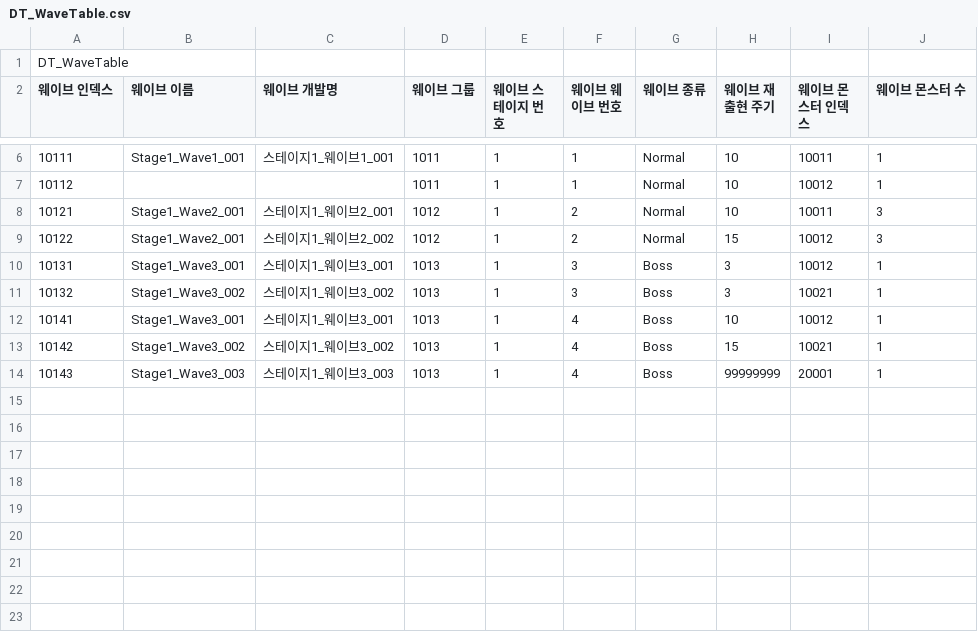
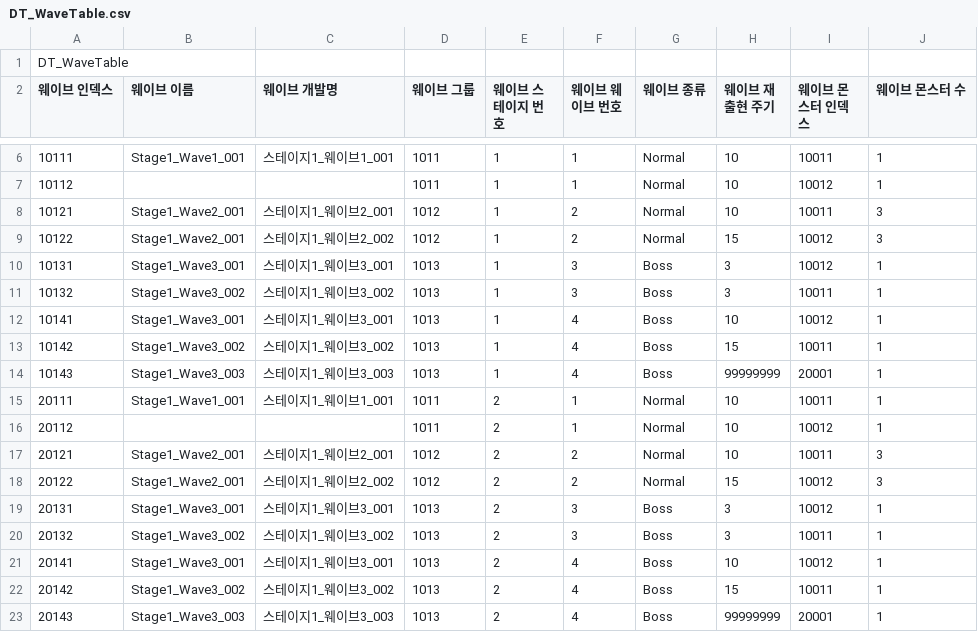
Before and after one commit to MinKyum-e/PalaDog-Clone-Project, a CSV file: PalaDog_Project/Assets/Resources/DT_WaveTable.csv, drawn as a sheet; only a part is shown, gaps mark what is left out; the diff names each change by its address in the sheet, - before the commit and + after, or states it on an @@ line.

```diff
--- a/PalaDog_Project/Assets/Resources/DT_WaveTable.csv
+++ b/PalaDog_Project/Assets/Resources/DT_WaveTable.csv
-I11 (웨이브 몬스터 인덱스): 10021
+I11 (웨이브 몬스터 인덱스): 10011
-I13 (웨이브 몬스터 인덱스): 10021
+I13 (웨이브 몬스터 인덱스): 10011
+row 15: 20111 | Stage1_Wave1_001 | 스테이지1_웨이브1_001 | 1011 | 2 | 1 | Normal | 10 | 10011 | 1
+row 16: 20112 |  |  | 1011 | 2 | 1 | Normal | 10 | 10012 | 1
+row 17: 20121 | Stage1_Wave2_001 | 스테이지1_웨이브2_001 | 1012 | 2 | 2 | Normal | 10 | 10011 | 3
+row 18: 20122 | Stage1_Wave2_001 | 스테이지1_웨이브2_002 | 1012 | 2 | 2 | Normal | 15 | 10012 | 3
+row 19: 20131 | Stage1_Wave3_001 | 스테이지1_웨이브3_001 | 1013 | 2 | 3 | Boss | 3 | 10012 | 1
+row 20: 20132 | Stage1_Wave3_002 | 스테이지1_웨이브3_002 | 1013 | 2 | 3 | Boss | 3 | 10011 | 1
+row 21: 20141 | Stage1_Wave3_001 | 스테이지1_웨이브3_001 | 1013 | 2 | 4 | Boss | 10 | 10012 | 1
+row 22: 20142 | Stage1_Wave3_002 | 스테이지1_웨이브3_002 | 1013 | 2 | 4 | Boss | 15 | 10011 | 1
+row 23: 20143 | Stage1_Wave3_003 | 스테이지1_웨이브3_003 | 1013 | 2 | 4 | Boss | 99999999 | 20001 | 1
```
Also changed, not shown: PalaDog_Project/Assets/Resources/DT_ChrTable.csv, 39 other files.
